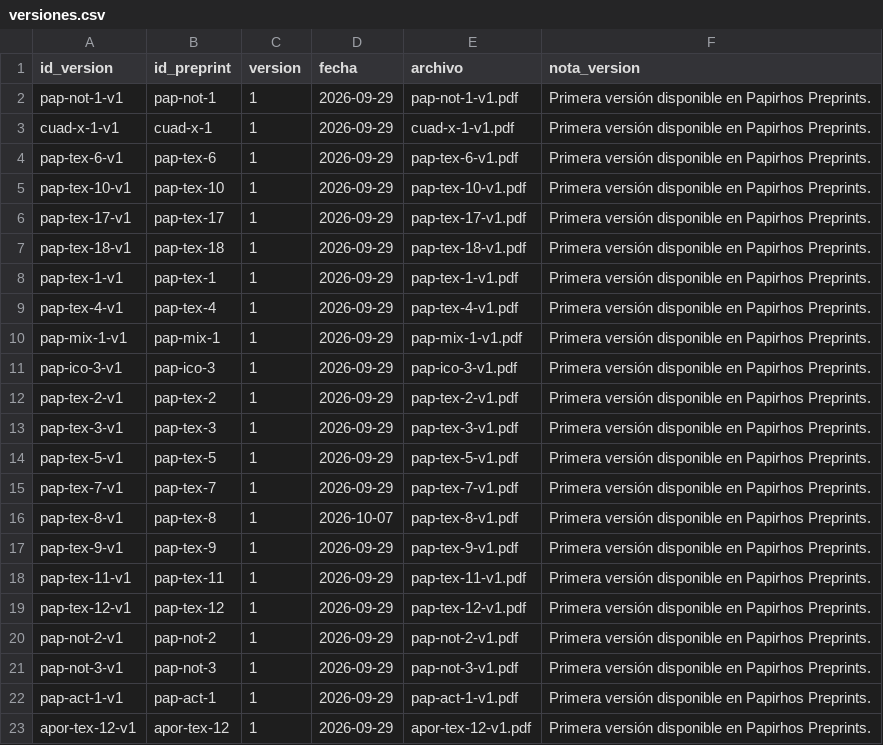
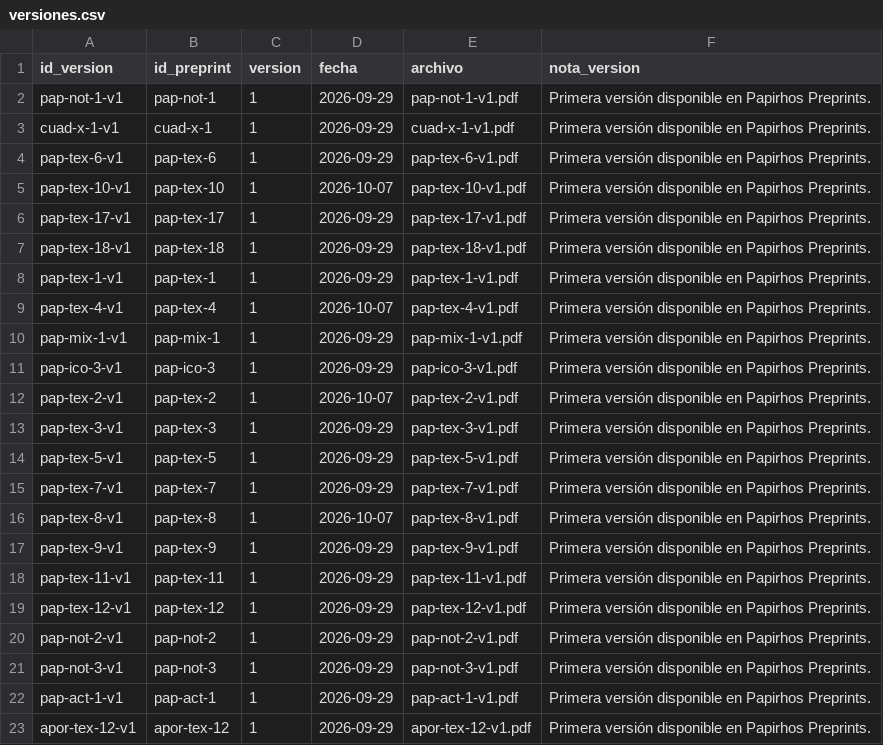
Before and after one commit to kavallemon-t/papirhos-preprints, a CSV file: tools/catalogo_qr/versiones.csv, drawn as a sheet.

```diff
--- a/tools/catalogo_qr/versiones.csv
+++ b/tools/catalogo_qr/versiones.csv
@@ -4,3 +4,3 @@ cuad-x-1-v1,cuad-x-1,1,2026-09-29,cuad-x-1-v1.pdf,Primera versión disponible en
 pap-tex-6-v1,pap-tex-6,1,2026-09-29,pap-tex-6-v1.pdf,Primera versión disponible en Papirhos Preprints.
-pap-tex-10-v1,pap-tex-10,1,2026-09-29,pap-tex-10-v1.pdf,Primera versión disponible en Papirhos Preprints.
+pap-tex-10-v1,pap-tex-10,1,2026-10-07,pap-tex-10-v1.pdf,Primera versión disponible en Papirhos Preprints.
 pap-tex-17-v1,pap-tex-17,1,2026-09-29,pap-tex-17-v1.pdf,Primera versión disponible en Papirhos Preprints.
@@ -8,6 +8,6 @@ pap-tex-18-v1,pap-tex-18,1,2026-09-29,pap-tex-18-v1.pdf,Primera versión disponi
 pap-tex-1-v1,pap-tex-1,1,2026-09-29,pap-tex-1-v1.pdf,Primera versión disponible en Papirhos Preprints.
-pap-tex-4-v1,pap-tex-4,1,2026-09-29,pap-tex-4-v1.pdf,Primera versión disponible en Papirhos Preprints.
+pap-tex-4-v1,pap-tex-4,1,2026-10-07,pap-tex-4-v1.pdf,Primera versión disponible en Papirhos Preprints.
 pap-mix-1-v1,pap-mix-1,1,2026-09-29,pap-mix-1-v1.pdf,Primera versión disponible en Papirhos Preprints.
 pap-ico-3-v1,pap-ico-3,1,2026-09-29,pap-ico-3-v1.pdf,Primera versión disponible en Papirhos Preprints.
-pap-tex-2-v1,pap-tex-2,1,2026-09-29,pap-tex-2-v1.pdf,Primera versión disponible en Papirhos Preprints.
+pap-tex-2-v1,pap-tex-2,1,2026-10-07,pap-tex-2-v1.pdf,Primera versión disponible en Papirhos Preprints.
 pap-tex-3-v1,pap-tex-3,1,2026-09-29,pap-tex-3-v1.pdf,Primera versión disponible en Papirhos Preprints.
```
Also changed, not shown: tools/catalogo_qr/preprints.csv, tools/catalogo_qr/resumenes.csv, 19 other files.
